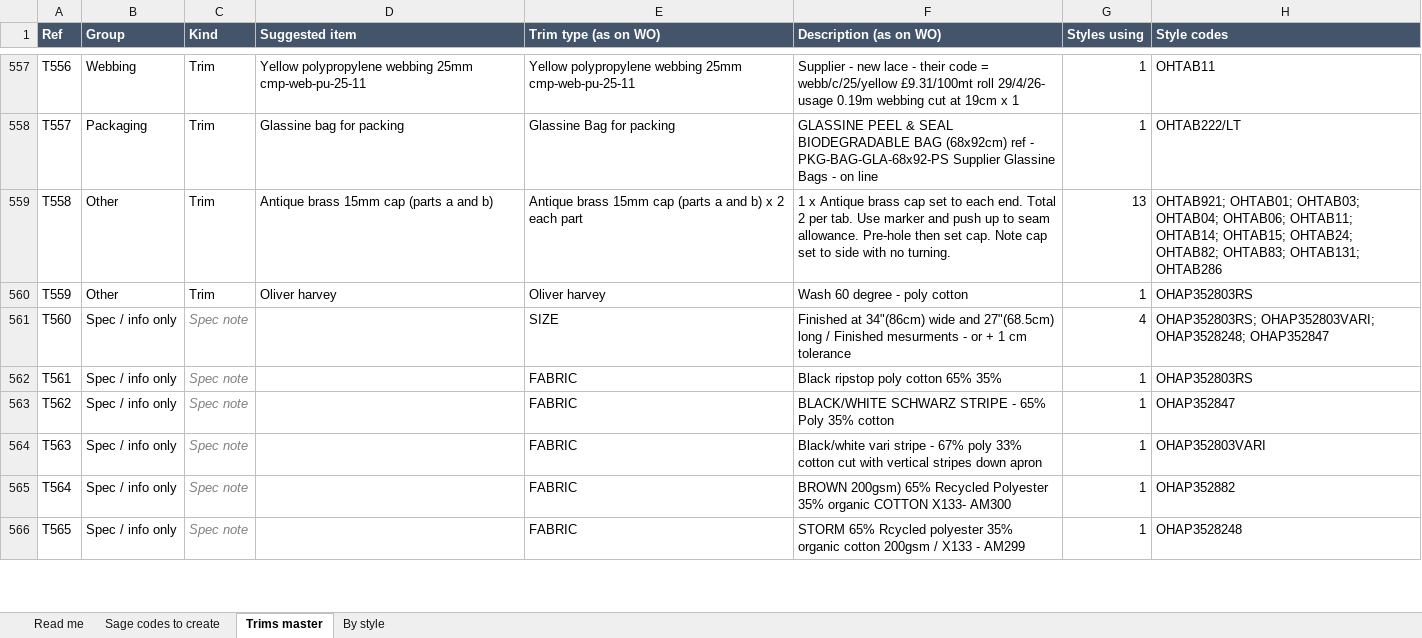
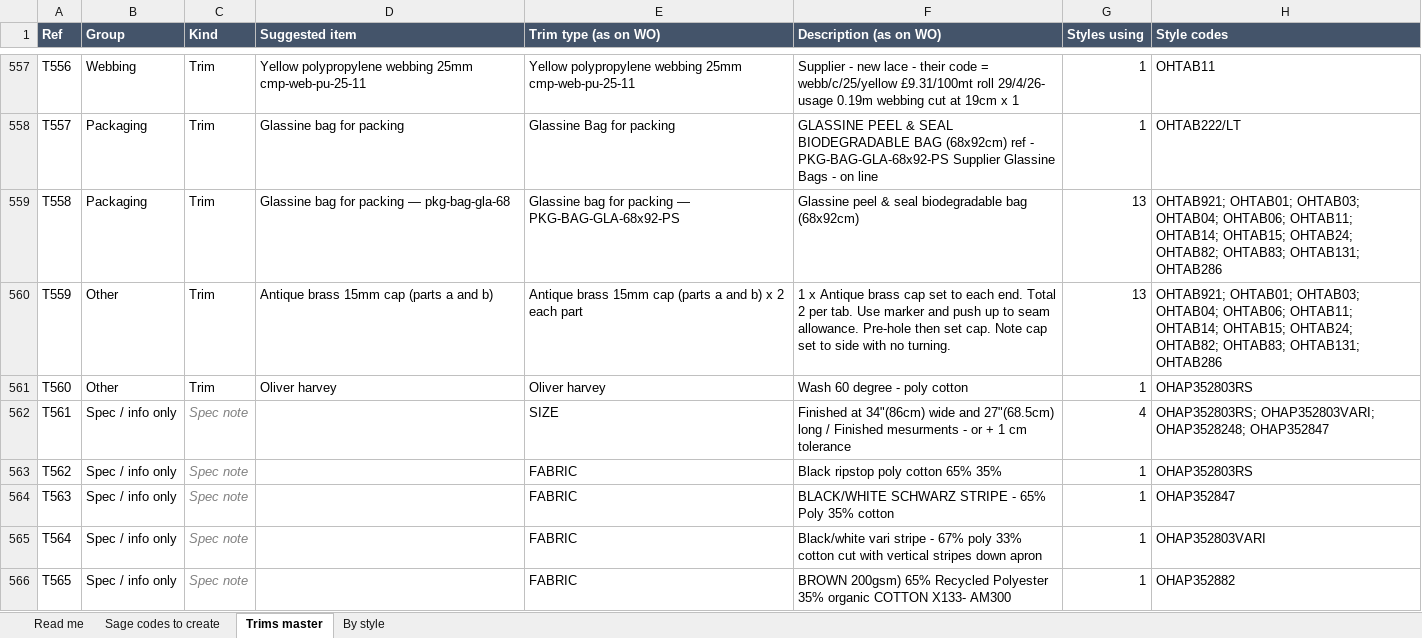
Before and after one commit to Luke5446/Tibard-Productionplan, an Excel workbook: trims-master.xlsx, sheet Trims master, drawn as a sheet; only a part is shown, gaps mark what is left out; values as stored, in another font and other column widths than the file's, no borders; the diff covers the shown part only; the diff names each change by its address in the sheet, - before the commit and + after, or states it on an @@ line.

```diff
--- a/trims-master.xlsx (sheet Trims master)
+++ b/trims-master.xlsx (sheet Trims master)
-B559 (Group): Other
+B559 (Group): Packaging
-D559 (Suggested item): Antique brass 15mm cap (parts a and b)
+D559 (Suggested item): Glassine bag for packing — pkg-bag-gla-68
-E559 (Trim type (as on WO)): Antique brass 15mm cap (parts a and b) x 2 each part
+E559 (Trim type (as on WO)): Glassine bag for packing — PKG-BAG-GLA-68x92-PS
-F559 (Description (as on WO)): 1 x Antique brass cap set to each end. Total 2 per tab. Use marker and push up to seam allowance. Pre-hole then set cap. Note cap set to side with no turning.
+F559 (Description (as on WO)): Glassine peel & seal biodegradable bag (68x92cm)
-D560 (Suggested item): Oliver harvey
+D560 (Suggested item): Antique brass 15mm cap (parts a and b)
-E560 (Trim type (as on WO)): Oliver harvey
+E560 (Trim type (as on WO)): Antique brass 15mm cap (parts a and b) x 2 each part
-F560 (Description (as on WO)): Wash 60 degree - poly cotton
+F560 (Description (as on WO)): 1 x Antique brass cap set to each end. Total 2 per tab. Use marker and push up to seam allowance. Pre-hole then set cap. Note cap set to side with no turning.
-G560 (Styles using): 1
+G560 (Styles using): 13
-H560 (Style codes): OHAP352803RS
+H560 (Style codes): OHTAB921; OHTAB01; OHTAB03; OHTAB04; OHTAB06; OHTAB11; OHTAB14; OHTAB15; OHTAB24; OHTAB82; OHTAB83; OHTAB131; OHTAB286
-B561 (Group): Spec / info only
+B561 (Group): Other
-C561 (Kind): Spec note
+C561 (Kind): Trim
@@ C561 italic: on → off, text colour: #808080 → black @@
-D561 (Suggested item): (empty)
+D561 (Suggested item): Oliver harvey
-E561 (Trim type (as on WO)): SIZE
+E561 (Trim type (as on WO)): Oliver harvey
-F561 (Description (as on WO)): Finished at 34"(86cm) wide and 27"(68.5cm) long / Finished mesurments - or + 1 cm tolerance
+F561 (Description (as on WO)): Wash 60 degree - poly cotton
-G561 (Styles using): 4
+G561 (Styles using): 1
-H561 (Style codes): OHAP352803RS; OHAP352803VARI; OHAP3528248; OHAP352847
+H561 (Style codes): OHAP352803RS
-E562 (Trim type (as on WO)): FABRIC
+E562 (Trim type (as on WO)): SIZE
-F562 (Description (as on WO)): Black ripstop poly cotton 65% 35%
+F562 (Description (as on WO)): Finished at 34"(86cm) wide and 27"(68.5cm) long / Finished mesurments - or + 1 cm tolerance
-G562 (Styles using): 1
+G562 (Styles using): 4
-H562 (Style codes): OHAP352803RS
+H562 (Style codes): OHAP352803RS; OHAP352803VARI; OHAP3528248; OHAP352847
-F563 (Description (as on WO)): BLACK/WHITE SCHWARZ STRIPE - 65% Poly 35% cotton
+F563 (Description (as on WO)): Black ripstop poly cotton 65% 35%
-H563 (Style codes): OHAP352847
+H563 (Style codes): OHAP352803RS
-F564 (Description (as on WO)): Black/white vari stripe - 67% poly 33% cotton cut with vertical stripes down apron
+F564 (Description (as on WO)): BLACK/WHITE SCHWARZ STRIPE - 65% Poly 35% cotton
-H564 (Style codes): OHAP352803VARI
+H564 (Style codes): OHAP352847
-F565 (Description (as on WO)): BROWN 200gsm) 65% Recycled Polyester 35% organic COTTON X133- AM300
+F565 (Description (as on WO)): Black/white vari stripe - 67% poly 33% cotton cut with vertical stripes down apron
-H565 (Style codes): OHAP352882
+H565 (Style codes): OHAP352803VARI
-F566 (Description (as on WO)): STORM 65% Rcycled polyester 35% organic cotton 200gsm / X133 - AM299
+F566 (Description (as on WO)): BROWN 200gsm) 65% Recycled Polyester 35% organic COTTON X133- AM300
-H566 (Style codes): OHAP3528248
+H566 (Style codes): OHAP352882
```
Also changed, not shown: 1 added row and 14 edited cells elsewhere in this sheet, sheet By style, sheet Sage codes to create, sheet Read me, 3 other files.
